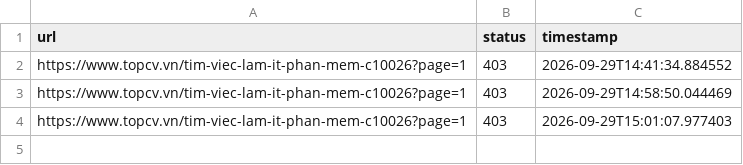
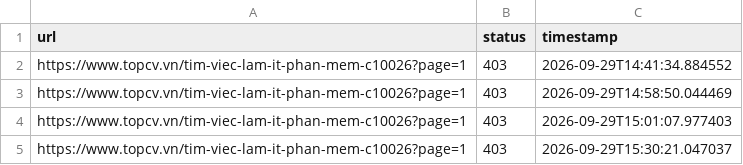
Before and after one commit to dogtoro/Labor-Market-Intelligence, a CSV file: data/crawl_log.csv, drawn as a sheet.

Commit message:
docs: pivot data source from TopCV to ITviec (Cloudflare block)
- TopCV: confirmed Cloudflare Managed/JS Challenge blocks the entire
  domain (listing page + sitemap.xml), verified with honest UA per
  CLAUDE.md sec 3. No compliant bypass attempted.
- ITviec: verified Go on robots.txt (explicit Allow: /), no WAF,
  server-rendered HTML with title/company/salary/JD, 673 active IT
  postings counted via twinnings_jobs_desc_en.xml sitemap.
- docs/tos_review.md (new): full evidence for both sources, open items
  (ToS text, volume threshold) flagged for team decision.
- docs/ASSUMPTIONS.md: add A10-A13 with verified results.
- README.md, CLAUDE.md: update source references TopCV -> ITviec,
  add pivot banner; 673 < 1000 caveat kept visible.
- requirements.txt: add missing 'requests' dependency used by
  src/crawl/crawler.py.
- data/crawl_log.csv: append 4th pilot attempt (403, same as prior 3).

Still open, not yet decided by Truong nhom: ToS text unread for both
sites; whether to accept 673 postings or add a second source.

```diff
--- a/data/crawl_log.csv
+++ b/data/crawl_log.csv
@@ -4 +4,2 @@ https://www.topcv.vn/tim-viec-lam-it-phan-mem-c10026?page=1,403,2026-09-29T14:58
 https://www.topcv.vn/tim-viec-lam-it-phan-mem-c10026?page=1,403,2026-09-29T15:01:07.977403
+https://www.topcv.vn/tim-viec-lam-it-phan-mem-c10026?page=1,403,2026-09-29T15:30:21.047037
```
Also changed, not shown: 5 other files.
